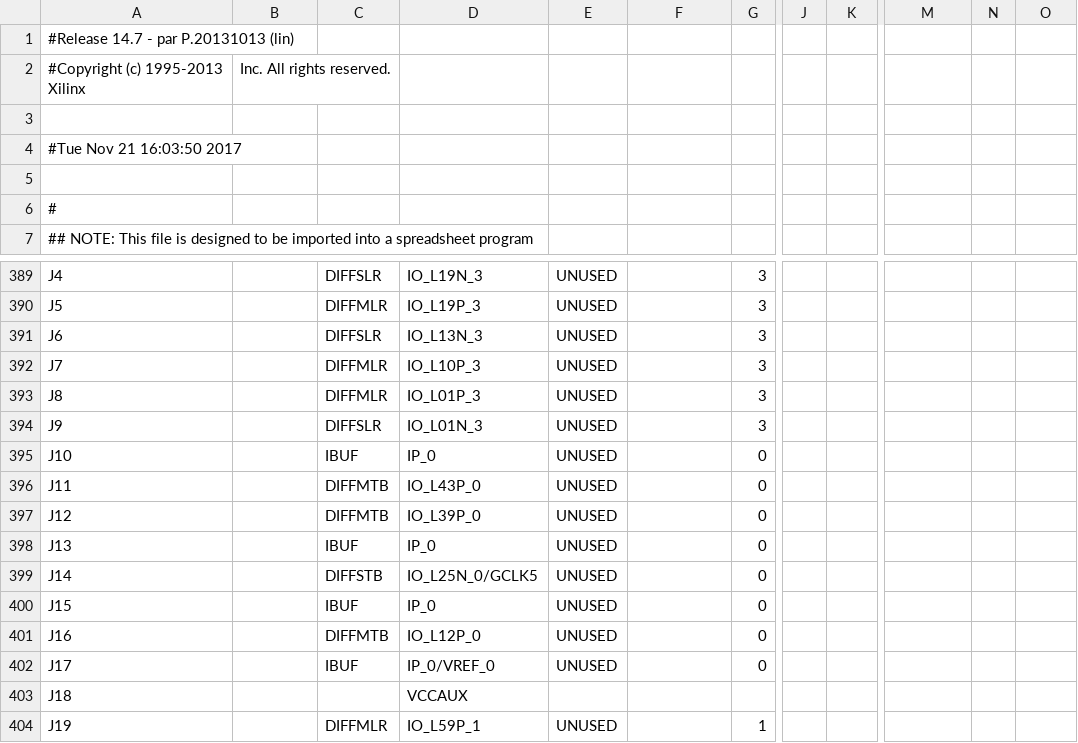
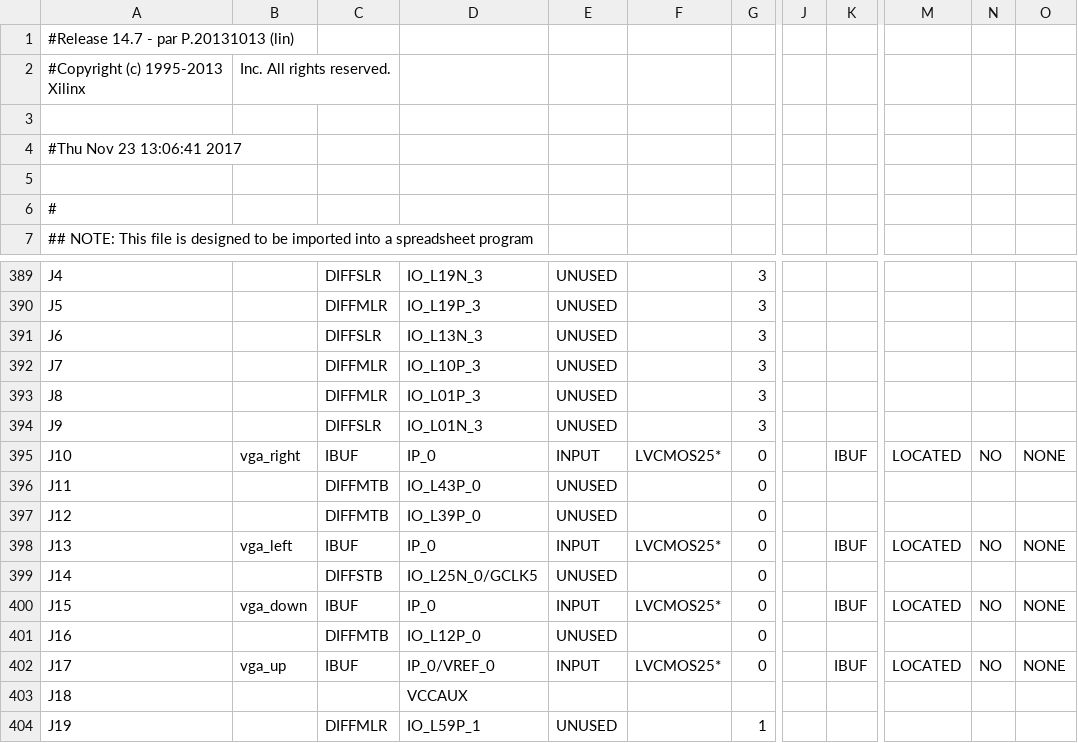
Before and after one commit to malluce/bpti, a CSV file: sheet2/VGA2/VGA_ent_pad.csv, drawn as a sheet; only a part is shown, gaps mark what is left out; the diff names each change by its address in the sheet, - before the commit and + after, or states it on an @@ line.

```diff
--- a/sheet2/VGA2/VGA_ent_pad.csv
+++ b/sheet2/VGA2/VGA_ent_pad.csv
-A4: #Tue Nov 21 16:03:50 2017
+A4: #Thu Nov 23 13:06:41 2017
-B395: (empty)
+B395: vga_right
-E395: UNUSED
+E395: INPUT
-F395: (empty)
+F395: LVCMOS25*
-K395: (empty)
+K395: IBUF
-M395: (empty)
+M395: LOCATED
-N395: (empty)
+N395: NO
-O395: (empty)
+O395: NONE
-B398: (empty)
+B398: vga_left
-E398: UNUSED
+E398: INPUT
-F398: (empty)
+F398: LVCMOS25*
-K398: (empty)
+K398: IBUF
-M398: (empty)
+M398: LOCATED
-N398: (empty)
+N398: NO
-O398: (empty)
+O398: NONE
-B400: (empty)
+B400: vga_down
-E400: UNUSED
+E400: INPUT
-F400: (empty)
+F400: LVCMOS25*
-K400: (empty)
+K400: IBUF
-M400: (empty)
+M400: LOCATED
-N400: (empty)
+N400: NO
-O400: (empty)
+O400: NONE
-B402: (empty)
+B402: vga_up
-E402: UNUSED
+E402: INPUT
-F402: (empty)
+F402: LVCMOS25*
-K402: (empty)
+K402: IBUF
-M402: (empty)
+M402: LOCATED
-N402: (empty)
+N402: NO
-O402: (empty)
+O402: NONE
```
Also changed, not shown: 53 other files.
